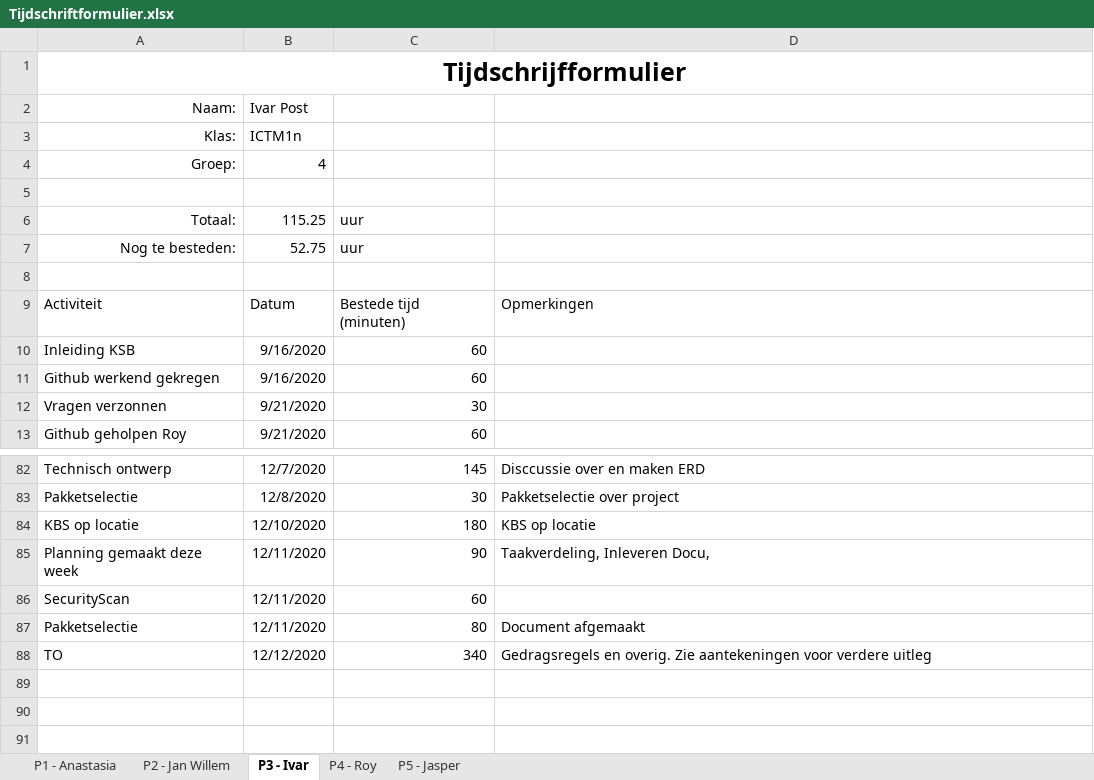
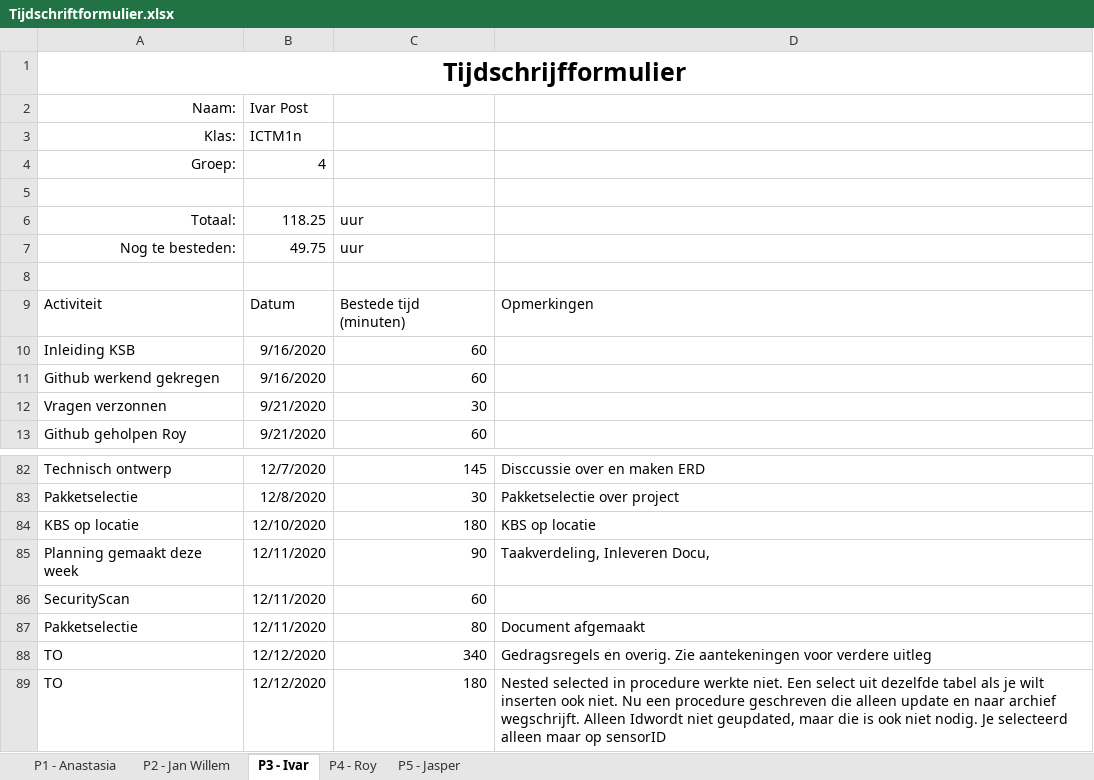
Before and after one commit to thesmallwan123/NerdyGadgets, an Excel workbook: Documenten/Tijdschriftformulier.xlsx, sheet P3 - Ivar, drawn as a sheet; only a part is shown, gaps mark what is left out; values as stored, in another font and other column widths than the file's, no borders; table styles not drawn; the diff names each change by its address in the sheet, - before the commit and + after, or states it on an @@ line.

Commit message:
Tijdsschema Ivar

```diff
--- a/Documenten/Tijdschriftformulier.xlsx (sheet P3 - Ivar)
+++ b/Documenten/Tijdschriftformulier.xlsx (sheet P3 - Ivar)
-B6: 115.25
+B6: 118.25
-B7: 52.75
+B7: 49.75
+row 89: TO | 12/12/2020 | 180 | Nested selected in procedure werkte niet. Een select uit dezelfde tabel als je wilt inserten ook niet. Nu een procedure geschreven die alleen update en naar archief wegschrijft. Alleen Idwordt niet geupdated, maar die is ook niet nodig. Je selecteerd alleen maar op sensorID
```
